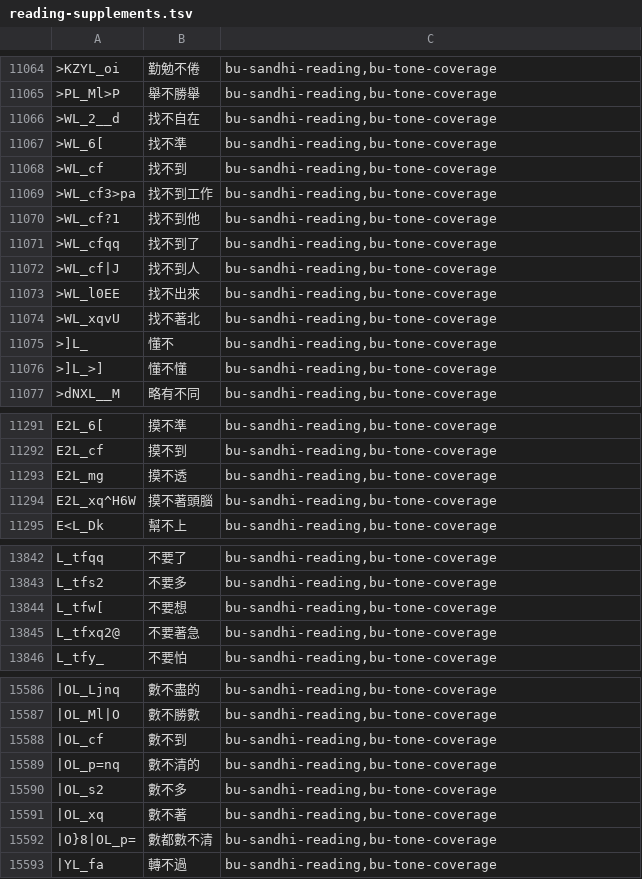
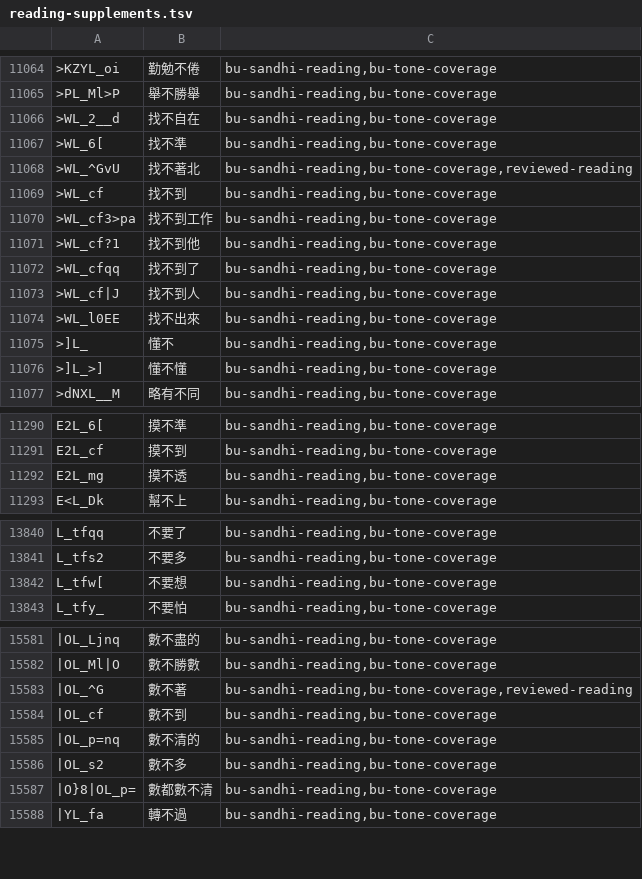
Before and after one commit to chiakich/ChiaKey-Lexicon, a TSV file: sources/chiaki-modern-overlay/reading-supplements.tsv, drawn as a sheet; only a part is shown, gaps mark what is left out; removed rows and columns are numbered as before the commit, all else as after; the diff covers the shown part only; the diff names each change by its address in the sheet, - before the commit and + after, or states it on an @@ line.

```diff
--- a/sources/chiaki-modern-overlay/reading-supplements.tsv
+++ b/sources/chiaki-modern-overlay/reading-supplements.tsv
+row 11068: >WL_^GvU | 找不著北 | bu-sandhi-reading,bu-tone-coverage,reviewed-reading
-row 11074: >WL_xqvU | 找不著北 | bu-sandhi-reading,bu-tone-coverage
-row 11294: E2L_xq^H6W | 摸不著頭腦 | bu-sandhi-reading,bu-tone-coverage
-row 13845: L_tfxq2@ | 不要著急 | bu-sandhi-reading,bu-tone-coverage
+row 15583: |OL_^G | 數不著 | bu-sandhi-reading,bu-tone-coverage,reviewed-reading
-row 15591: |OL_xq | 數不著 | bu-sandhi-reading,bu-tone-coverage
```
Also changed, not shown: 12 added rows, 15 removed rows and 11 edited cells elsewhere in this file, 1 other file.
